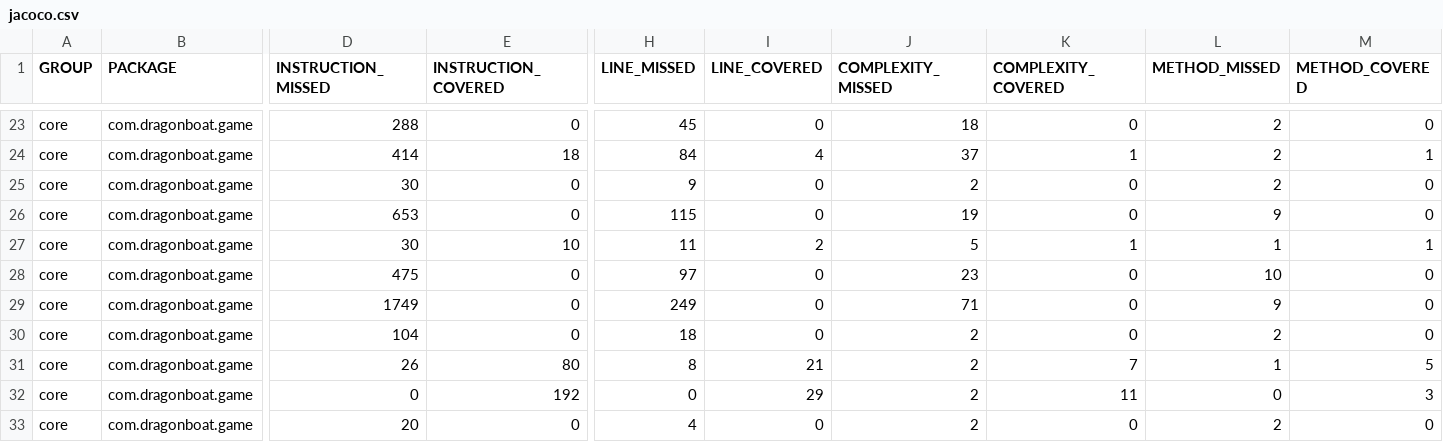
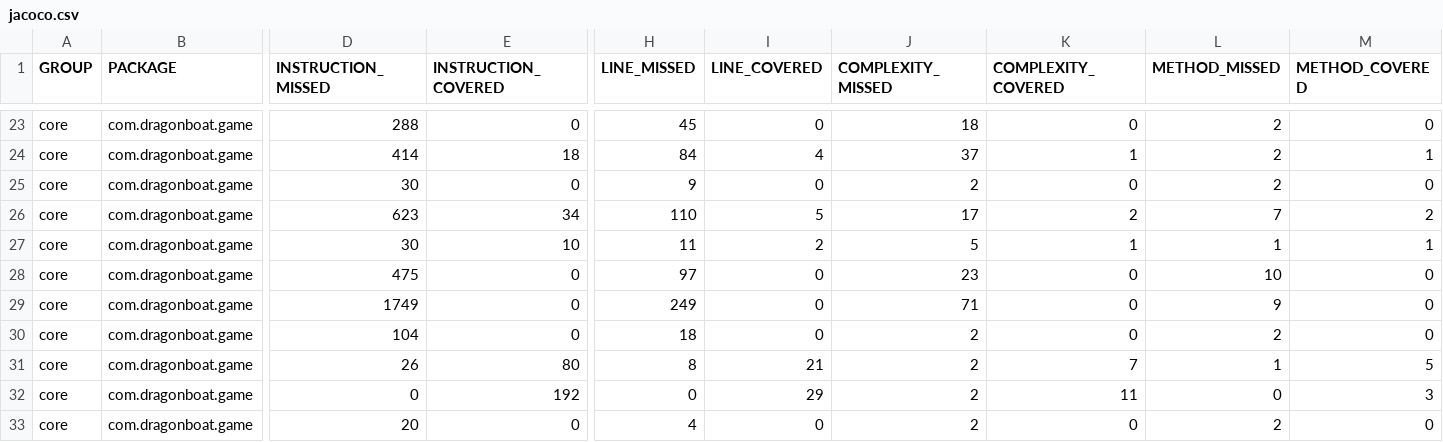
Before and after one commit to AlecCoates/Dragon-Boat-Z, a CSV file: target/site/jacoco/jacoco.csv, drawn as a sheet; only a part is shown, gaps mark what is left out; the diff names each change by its address in the sheet, - before the commit and + after, or states it on an @@ line.

Commit message:
Autogenerated Jacoco Coverage Badge

```diff
--- a/target/site/jacoco/jacoco.csv
+++ b/target/site/jacoco/jacoco.csv
-D26 (INSTRUCTION_MISSED): 653
+D26 (INSTRUCTION_MISSED): 623
-E26 (INSTRUCTION_COVERED): 0
+E26 (INSTRUCTION_COVERED): 34
-H26 (LINE_MISSED): 115
+H26 (LINE_MISSED): 110
-I26 (LINE_COVERED): 0
+I26 (LINE_COVERED): 5
-J26 (COMPLEXITY_MISSED): 19
+J26 (COMPLEXITY_MISSED): 17
-K26 (COMPLEXITY_COVERED): 0
+K26 (COMPLEXITY_COVERED): 2
-L26 (METHOD_MISSED): 9
+L26 (METHOD_MISSED): 7
-M26 (METHOD_COVERED): 0
+M26 (METHOD_COVERED): 2
```
Also changed, not shown: 2 other files.
